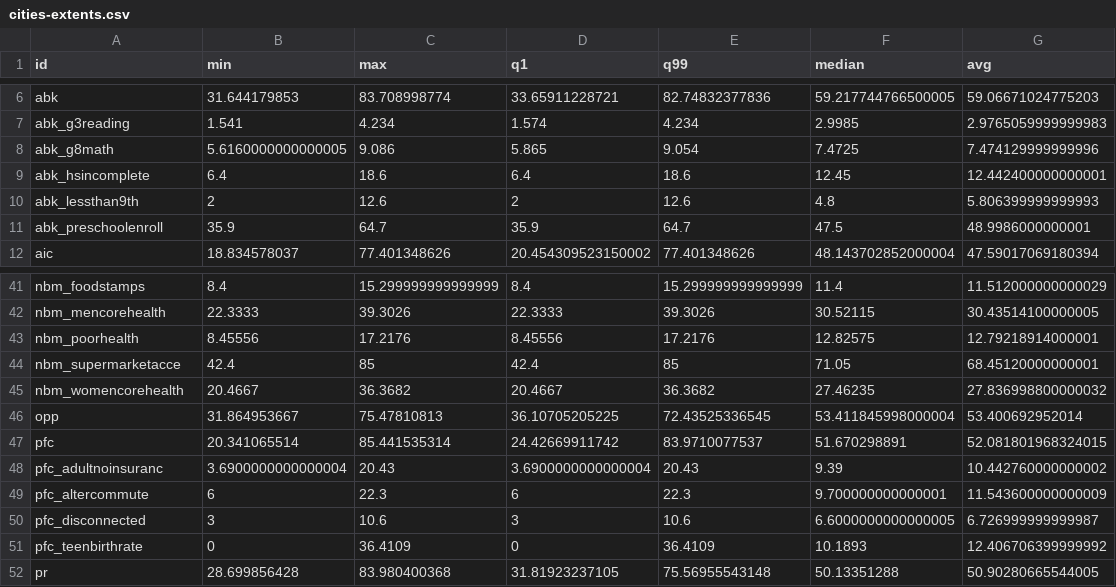
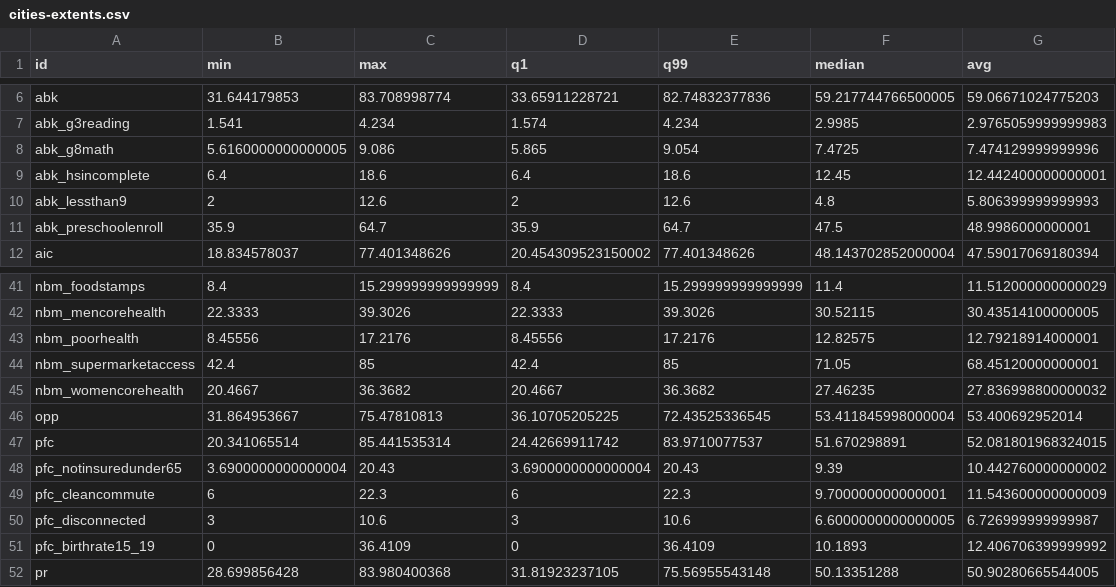
Before and after one commit to Hyperobjekt/spi-map, a CSV file: public/assets/data/cities-extents.csv, drawn as a sheet; only a part is shown, gaps mark what is left out.

Commit message:
Further update front end from v4 data changes

```diff
--- a/public/assets/data/cities-extents.csv
+++ b/public/assets/data/cities-extents.csv
@@ -9,3 +9,3 @@ abk_g8math,5.6160000000000005,9.086,5.865,9.054,7.4725,7.474129999999996
 abk_hsincomplete,6.4,18.6,6.4,18.6,12.45,12.442400000000001
-abk_lessthan9th,2,12.6,2,12.6,4.8,5.806399999999993
+abk_lessthan9,2,12.6,2,12.6,4.8,5.806399999999993
 abk_preschoolenroll,35.9,64.7,35.9,64.7,47.5,48.9986000000001
@@ -43,3 +43,3 @@ nbm_mencorehealth,22.3333,39.3026,22.3333,39.3026,30.52115,30.43514100000005
 nbm_poorhealth,8.45556,17.2176,8.45556,17.2176,12.82575,12.79218914000001
-nbm_supermarketacce,42.4,85,42.4,85,71.05,68.45120000000001
+nbm_supermarketaccess,42.4,85,42.4,85,71.05,68.45120000000001
 nbm_womencorehealth,20.4667,36.3682,20.4667,36.3682,27.46235,27.836998800000032
@@ -47,6 +47,6 @@ opp,31.864953667,75.47810813,36.10705205225,72.43525336545,53.411845998000004,53
 pfc,20.341065514,85.441535314,24.42669911742,83.9710077537,51.670298891,52.081801968324015
-pfc_adultnoinsuranc,3.6900000000000004,20.43,3.6900000000000004,20.43,9.39,10.442760000000002
-pfc_altercommute,6,22.3,6,22.3,9.700000000000001,11.543600000000009
+pfc_notinsuredunder65,3.6900000000000004,20.43,3.6900000000000004,20.43,9.39,10.442760000000002
+pfc_cleancommute,6,22.3,6,22.3,9.700000000000001,11.543600000000009
 pfc_disconnected,3,10.6,3,10.6,6.6000000000000005,6.726999999999987
-pfc_teenbirthrate,0,36.4109,0,36.4109,10.1893,12.406706399999992
+pfc_birthrate15_19,0,36.4109,0,36.4109,10.1893,12.406706399999992
 pr,28.699856428,83.980400368,31.81923237105,75.56955543148,50.13351288,50.90280665544005
```
Also changed, not shown: public/assets/data/states-extents.csv, 6 other files.
